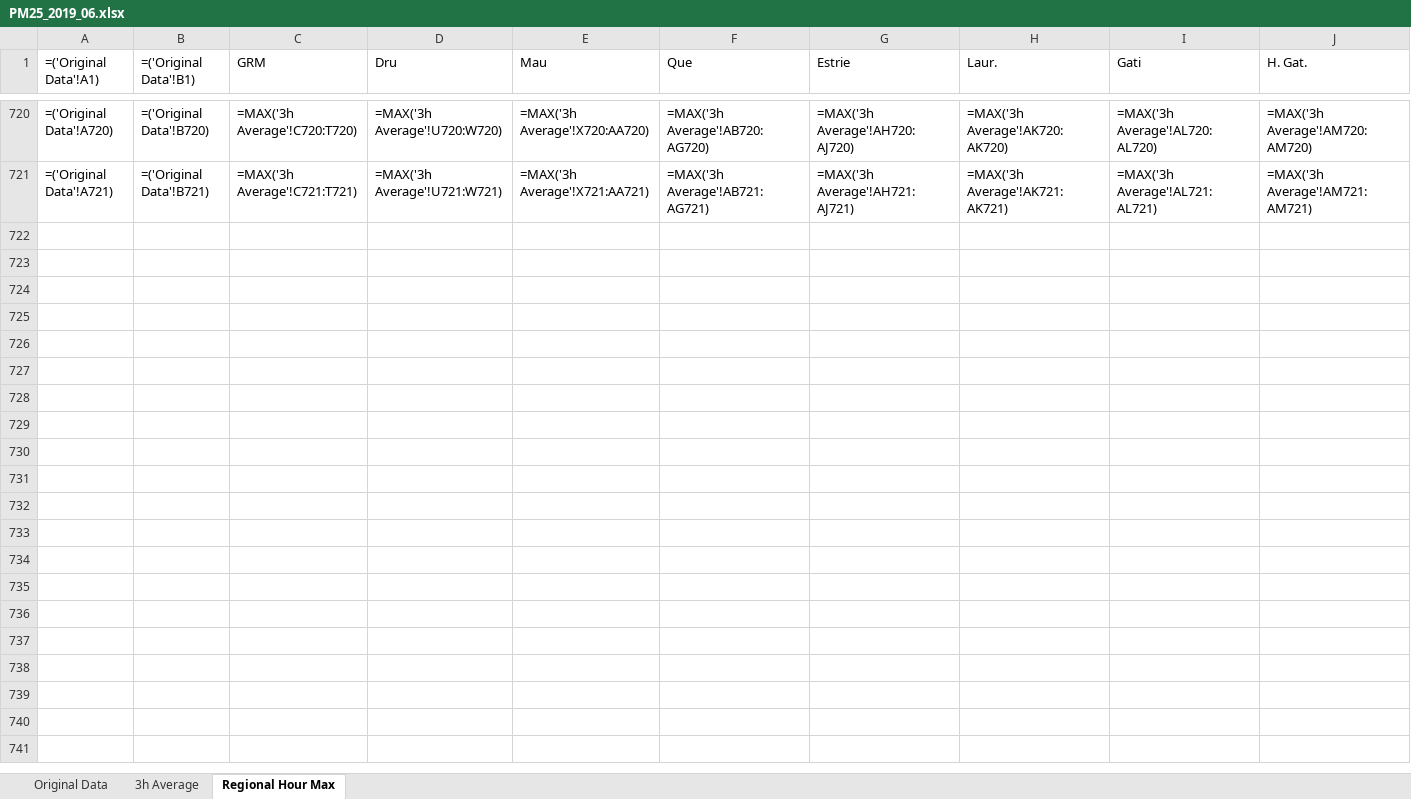
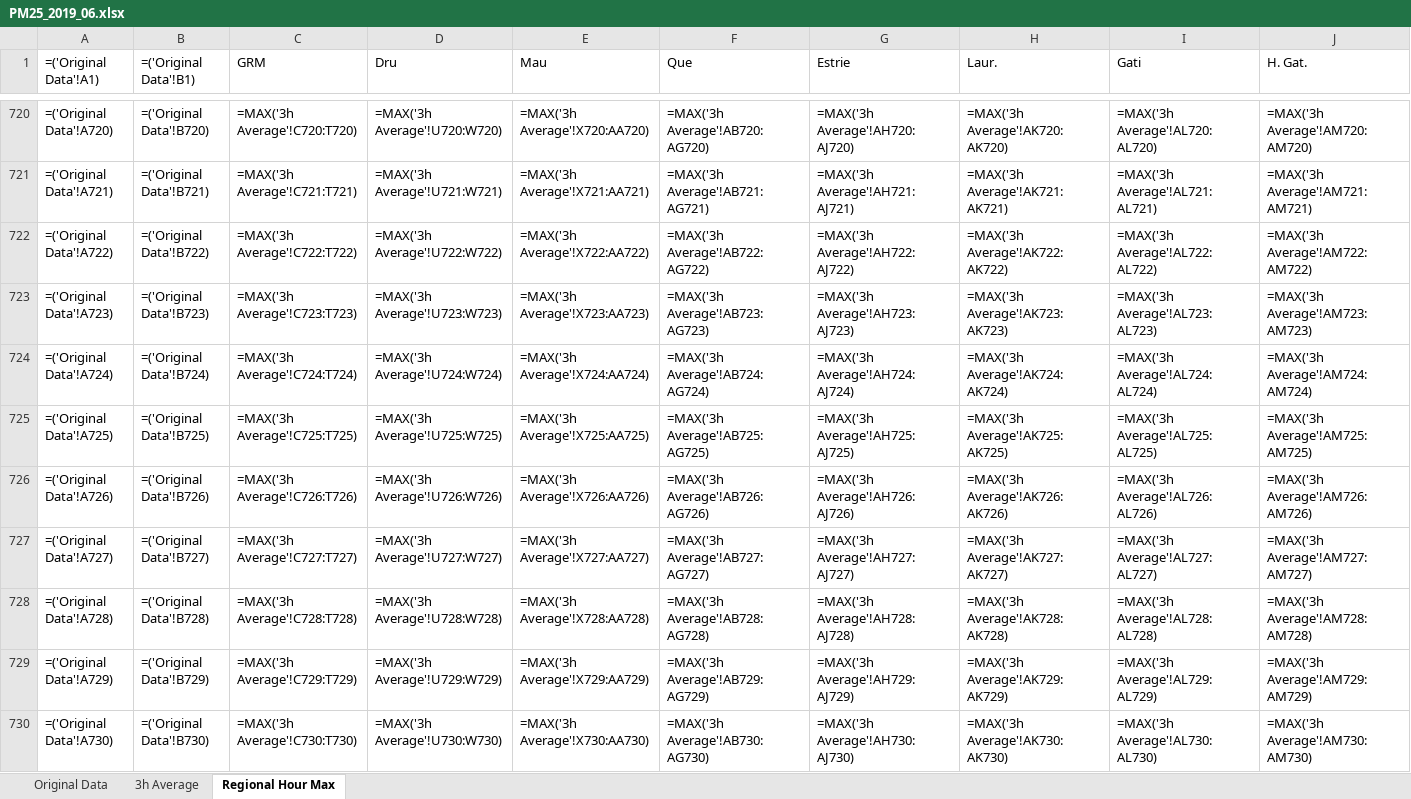
Before and after one commit to ding-ma/Data_Verification, an Excel workbook: src/excel_output/PM25_2019_06.xlsx, sheet Regional Hour Max, drawn as a sheet; only a part is shown, gaps mark what is left out; values as stored, in another font and other column widths than the file's, no borders; formulas without a stored value are shown as written; conditional formats not drawn; rows hold the shown columns only; the diff covers the shown part only; the diff names each change by its address in the sheet, - before the commit and + after, or states it on an @@ line.

```diff
--- a/src/excel_output/PM25_2019_06.xlsx (sheet Regional Hour Max)
+++ b/src/excel_output/PM25_2019_06.xlsx (sheet Regional Hour Max)
+row 722: =('Original Data'!A722) | =('Original Data'!B722) | =MAX('3h Average'!C722:T722) | =MAX('3h Average'!U722:W722) | =MAX('3h Average'!X722:AA722) | =MAX('3h Average'!AB722:AG722) | =MAX('3h Average'!AH722:AJ722) | =MAX('3h Average'!AK722:AK722) | =MAX('3h Average'!AL722:AL722) | =MAX('3h Average'!AM722:AM722)
+row 723: =('Original Data'!A723) | =('Original Data'!B723) | =MAX('3h Average'!C723:T723) | =MAX('3h Average'!U723:W723) | =MAX('3h Average'!X723:AA723) | =MAX('3h Average'!AB723:AG723) | =MAX('3h Average'!AH723:AJ723) | =MAX('3h Average'!AK723:AK723) | =MAX('3h Average'!AL723:AL723) | =MAX('3h Average'!AM723:AM723)
+row 724: =('Original Data'!A724) | =('Original Data'!B724) | =MAX('3h Average'!C724:T724) | =MAX('3h Average'!U724:W724) | =MAX('3h Average'!X724:AA724) | =MAX('3h Average'!AB724:AG724) | =MAX('3h Average'!AH724:AJ724) | =MAX('3h Average'!AK724:AK724) | =MAX('3h Average'!AL724:AL724) | =MAX('3h Average'!AM724:AM724)
+row 725: =('Original Data'!A725) | =('Original Data'!B725) | =MAX('3h Average'!C725:T725) | =MAX('3h Average'!U725:W725) | =MAX('3h Average'!X725:AA725) | =MAX('3h Average'!AB725:AG725) | =MAX('3h Average'!AH725:AJ725) | =MAX('3h Average'!AK725:AK725) | =MAX('3h Average'!AL725:AL725) | =MAX('3h Average'!AM725:AM725)
+row 726: =('Original Data'!A726) | =('Original Data'!B726) | =MAX('3h Average'!C726:T726) | =MAX('3h Average'!U726:W726) | =MAX('3h Average'!X726:AA726) | =MAX('3h Average'!AB726:AG726) | =MAX('3h Average'!AH726:AJ726) | =MAX('3h Average'!AK726:AK726) | =MAX('3h Average'!AL726:AL726) | =MAX('3h Average'!AM726:AM726)
+row 727: =('Original Data'!A727) | =('Original Data'!B727) | =MAX('3h Average'!C727:T727) | =MAX('3h Average'!U727:W727) | =MAX('3h Average'!X727:AA727) | =MAX('3h Average'!AB727:AG727) | =MAX('3h Average'!AH727:AJ727) | =MAX('3h Average'!AK727:AK727) | =MAX('3h Average'!AL727:AL727) | =MAX('3h Average'!AM727:AM727)
+row 728: =('Original Data'!A728) | =('Original Data'!B728) | =MAX('3h Average'!C728:T728) | =MAX('3h Average'!U728:W728) | =MAX('3h Average'!X728:AA728) | =MAX('3h Average'!AB728:AG728) | =MAX('3h Average'!AH728:AJ728) | =MAX('3h Average'!AK728:AK728) | =MAX('3h Average'!AL728:AL728) | =MAX('3h Average'!AM728:AM728)
+row 729: =('Original Data'!A729) | =('Original Data'!B729) | =MAX('3h Average'!C729:T729) | =MAX('3h Average'!U729:W729) | =MAX('3h Average'!X729:AA729) | =MAX('3h Average'!AB729:AG729) | =MAX('3h Average'!AH729:AJ729) | =MAX('3h Average'!AK729:AK729) | =MAX('3h Average'!AL729:AL729) | =MAX('3h Average'!AM729:AM729)
+row 730: =('Original Data'!A730) | =('Original Data'!B730) | =MAX('3h Average'!C730:T730) | =MAX('3h Average'!U730:W730) | =MAX('3h Average'!X730:AA730) | =MAX('3h Average'!AB730:AG730) | =MAX('3h Average'!AH730:AJ730) | =MAX('3h Average'!AK730:AK730) | =MAX('3h Average'!AL730:AL730) | =MAX('3h Average'!AM730:AM730)
```
Also changed, not shown: 15 added rows elsewhere in this sheet, sheet Original Data, sheet 3h Average, src/excel_output/NO2_2019_06.xlsx, src/excel_output/O3_2019_06.xlsx, 1 other file.
